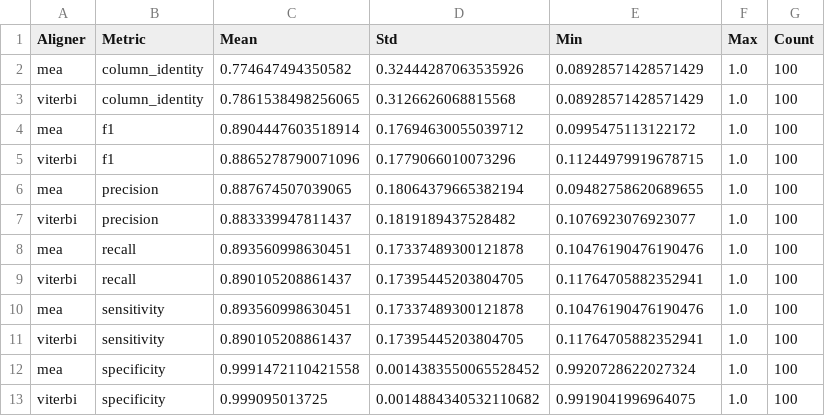
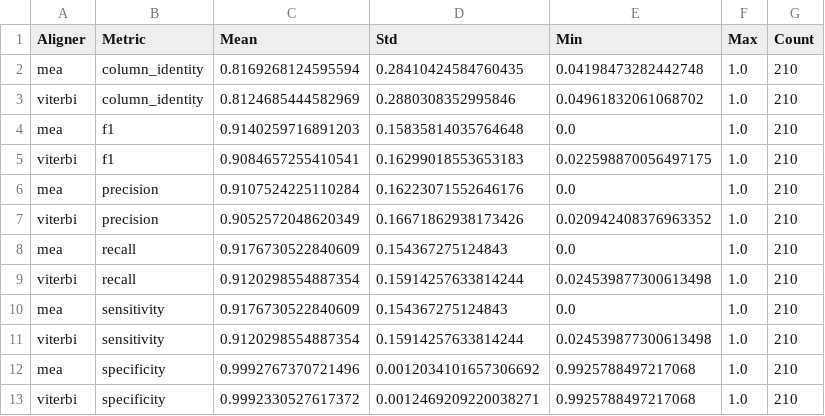
Before and after one commit to joucebox/cs4775-final-project, a CSV file: results/metrics/gamma_0.375.csv, drawn as a sheet.

Commit message:
fat: updated data

```diff
--- a/results/metrics/gamma_0.375.csv
+++ b/results/metrics/gamma_0.375.csv
@@ -1,13 +1,13 @@
 Aligner,Metric,Mean,Std,Min,Max,Count
-mea,column_identity,0.774647494350582,0.32444287063535926,0.08928571428571429,1.0,100
-viterbi,column_identity,0.7861538498256065,0.3126626068815568,0.08928571428571429,1.0,100
-mea,f1,0.8904447603518914,0.17694630055039712,0.0995475113122172,1.0,100
-viterbi,f1,0.8865278790071096,0.1779066010073296,0.11244979919678715,1.0,100
-mea,precision,0.887674507039065,0.18064379665382194,0.09482758620689655,1.0,100
-viterbi,precision,0.883339947811437,0.1819189437528482,0.1076923076923077,1.0,100
-mea,recall,0.893560998630451,0.17337489300121878,0.10476190476190476,1.0,100
-viterbi,recall,0.890105208861437,0.17395445203804705,0.11764705882352941,1.0,100
-mea,sensitivity,0.893560998630451,0.17337489300121878,0.10476190476190476,1.0,100
-viterbi,sensitivity,0.890105208861437,0.17395445203804705,0.11764705882352941,1.0,100
-mea,specificity,0.9991472110421558,0.0014383550065528452,0.9920728622027324,1.0,100
-viterbi,specificity,0.999095013725,0.0014884340532110682,0.9919041996964075,1.0,100
+mea,column_identity,0.8169268124595594,0.28410424584760435,0.04198473282442748,1.0,210
+viterbi,column_identity,0.8124685444582969,0.2880308352995846,0.04961832061068702,1.0,210
+mea,f1,0.9140259716891203,0.15835814035764648,0.0,1.0,210
+viterbi,f1,0.9084657255410541,0.16299018553653183,0.022598870056497175,1.0,210
+mea,precision,0.9107524225110284,0.16223071552646176,0.0,1.0,210
+viterbi,precision,0.9052572048620349,0.16671862938173426,0.020942408376963352,1.0,210
+mea,recall,0.9176730522840609,0.154367275124843,0.0,1.0,210
+viterbi,recall,0.9120298554887354,0.15914257633814244,0.024539877300613498,1.0,210
+mea,sensitivity,0.9176730522840609,0.154367275124843,0.0,1.0,210
+viterbi,sensitivity,0.9120298554887354,0.15914257633814244,0.024539877300613498,1.0,210
+mea,specificity,0.9992767370721496,0.0012034101657306692,0.9925788497217068,1.0,210
+viterbi,specificity,0.9992330527617372,0.0012469209220038271,0.9925788497217068,1.0,210
```
Also changed, not shown: results/metrics/gamma_0.5.csv, results/metrics/gamma_0.625.csv, 10 other files.
